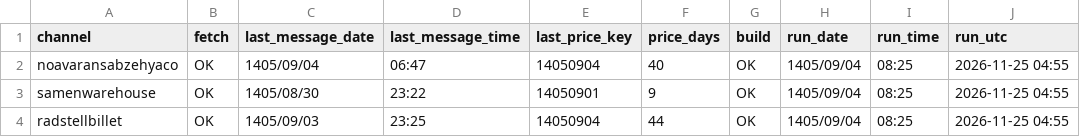
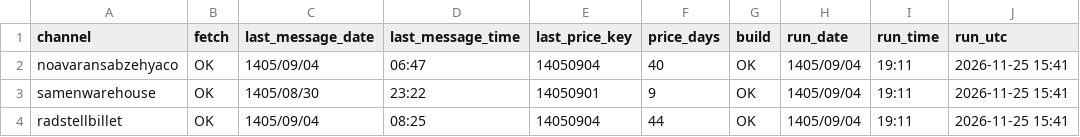
Before and after one commit to panahi88/sabzehya-data, a CSV file: status.csv, drawn as a sheet.

```diff
--- a/status.csv
+++ b/status.csv
@@ -1,4 +1,4 @@
 channel,fetch,last_message_date,last_message_time,last_price_key,price_days,build,run_date,run_time,run_utc
-noavaransabzehyaco,OK,1405/09/04,06:47,14050904,40,OK,1405/09/04,08:25,2026-11-25 04:55
-samenwarehouse,OK,1405/08/30,23:22,14050901,9,OK,1405/09/04,08:25,2026-11-25 04:55
-radstellbillet,OK,1405/09/03,23:25,14050904,44,OK,1405/09/04,08:25,2026-11-25 04:55
+noavaransabzehyaco,OK,1405/09/04,06:47,14050904,40,OK,1405/09/04,19:11,2026-11-25 15:41
+samenwarehouse,OK,1405/08/30,23:22,14050901,9,OK,1405/09/04,19:11,2026-11-25 15:41
+radstellbillet,OK,1405/09/04,08:25,14050904,44,OK,1405/09/04,19:11,2026-11-25 15:41
```
Also changed, not shown: 1 other file.
